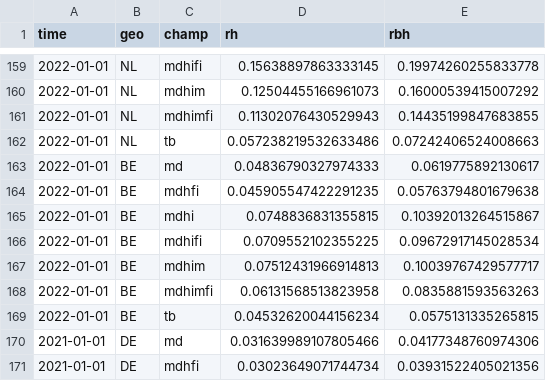
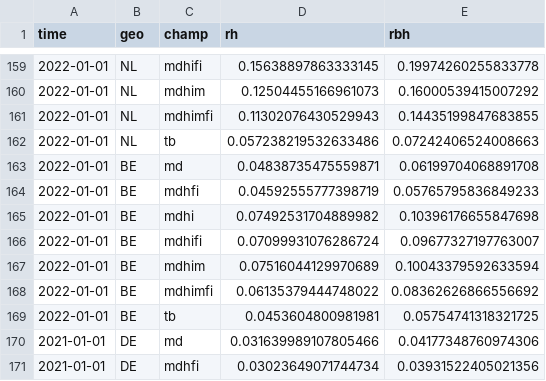
Before and after one commit to xtimbeau/travail, a CSV file: data/data4tp.csv, drawn as a sheet; only a part is shown, gaps mark what is left out; the diff covers the shown part only.

```diff
--- a/data/data4tp.csv
+++ b/data/data4tp.csv
@@ -162,9 +162,9 @@ time	geo	champ	rh	rbh
 2022-01-01	NL	tb	0.057238219532633486	0.07242406524008663
-2022-01-01	BE	md	0.04836790327974333	0.0619775892130617
-2022-01-01	BE	mdhfi	0.045905547422291235	0.05763794801679638
-2022-01-01	BE	mdhi	0.0748836831355815	0.10392013264515867
-2022-01-01	BE	mdhifi	0.0709552102355225	0.09672917145028534
-2022-01-01	BE	mdhim	0.07512431966914813	0.10039767429577717
-2022-01-01	BE	mdhimfi	0.06131568513823958	0.0835881593563263
-2022-01-01	BE	tb	0.04532620044156234	0.0575131335265815
+2022-01-01	BE	md	0.04838735475559871	0.06199704068891708
+2022-01-01	BE	mdhfi	0.04592555777398719	0.05765795836849233
+2022-01-01	BE	mdhi	0.07492531704889982	0.10396176655847698
+2022-01-01	BE	mdhifi	0.07099931076286724	0.09677327197763007
+2022-01-01	BE	mdhim	0.07516044129970689	0.10043379592633594
+2022-01-01	BE	mdhimfi	0.06135379444748022	0.08362626866556692
+2022-01-01	BE	tb	0.0453604800981981	0.05754741318321725
 2021-01-01	DE	md	0.031639989107805466	0.04177348760974306
```
Also changed, not shown: 28 edited cells elsewhere in this file, lsh.csv.
